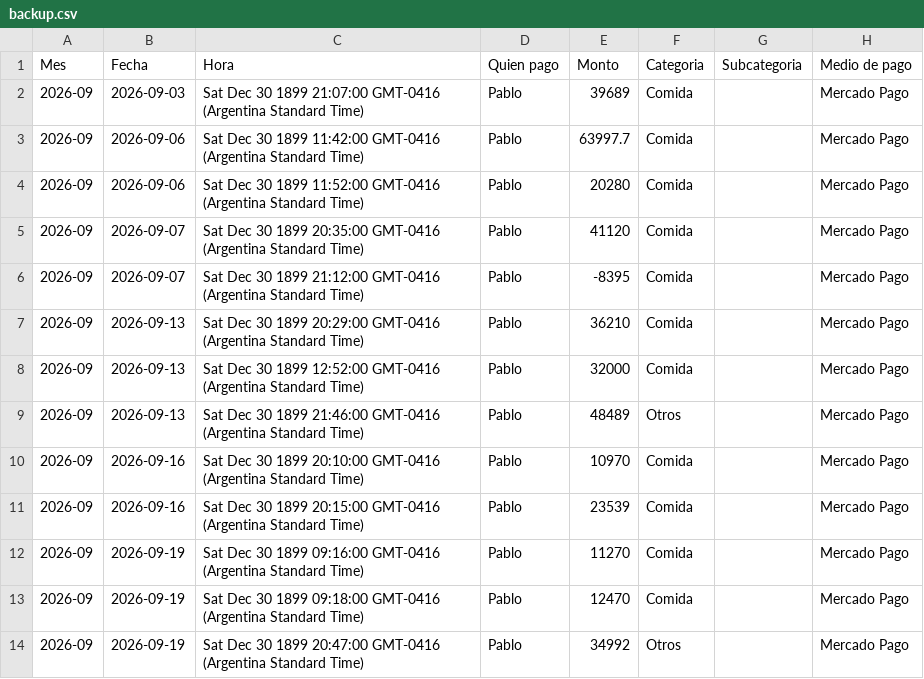
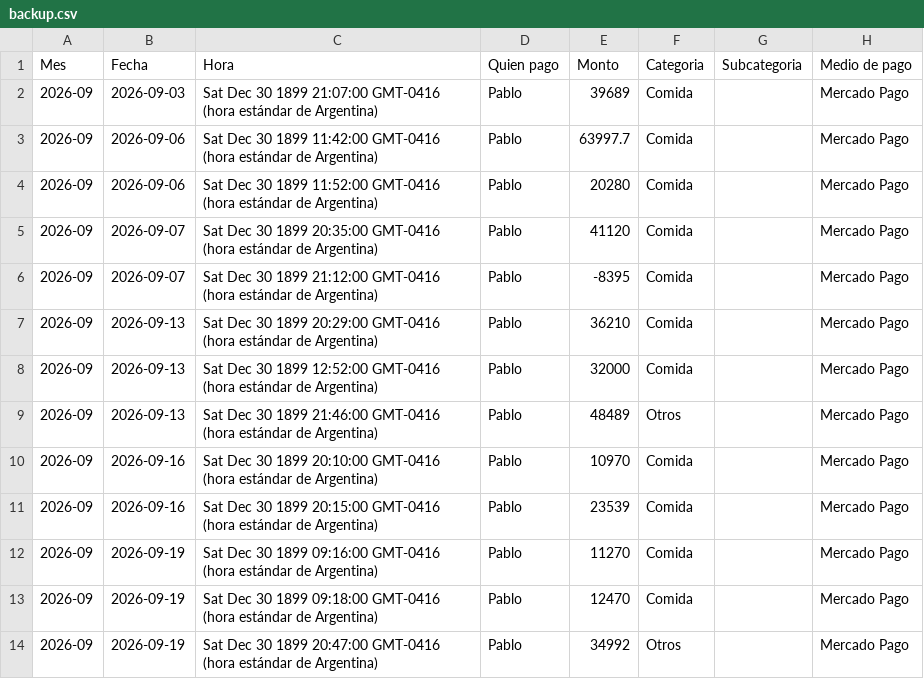
Before and after one commit to jofreflorenciam-art/gastos-flor-pablo, a CSV file: data/backup.csv, drawn as a sheet; only a part is shown; the diff covers the shown part only; the diff names each change by its address in the sheet, - before the commit and + after, or states it on an @@ line.

Commit message:
Backup automático 2026-09-27 12:18

```diff
--- a/data/backup.csv
+++ b/data/backup.csv
-C2 (Hora): …21:07:00 GMT-0416 (Argentina Standard Time)
+C2 (Hora): …21:07:00 GMT-0416 (hora estándar de Argentina)
-C3 (Hora): …11:42:00 GMT-0416 (Argentina Standard Time)
+C3 (Hora): …11:42:00 GMT-0416 (hora estándar de Argentina)
-C4 (Hora): …11:52:00 GMT-0416 (Argentina Standard Time)
+C4 (Hora): …11:52:00 GMT-0416 (hora estándar de Argentina)
-C5 (Hora): …20:35:00 GMT-0416 (Argentina Standard Time)
+C5 (Hora): …20:35:00 GMT-0416 (hora estándar de Argentina)
-C6 (Hora): …21:12:00 GMT-0416 (Argentina Standard Time)
+C6 (Hora): …21:12:00 GMT-0416 (hora estándar de Argentina)
-C7 (Hora): …20:29:00 GMT-0416 (Argentina Standard Time)
+C7 (Hora): …20:29:00 GMT-0416 (hora estándar de Argentina)
-C8 (Hora): …12:52:00 GMT-0416 (Argentina Standard Time)
+C8 (Hora): …12:52:00 GMT-0416 (hora estándar de Argentina)
-C9 (Hora): …21:46:00 GMT-0416 (Argentina Standard Time)
+C9 (Hora): …21:46:00 GMT-0416 (hora estándar de Argentina)
-C10 (Hora): …20:10:00 GMT-0416 (Argentina Standard Time)
+C10 (Hora): …20:10:00 GMT-0416 (hora estándar de Argentina)
-C11 (Hora): …20:15:00 GMT-0416 (Argentina Standard Time)
+C11 (Hora): …20:15:00 GMT-0416 (hora estándar de Argentina)
-C12 (Hora): …09:16:00 GMT-0416 (Argentina Standard Time)
+C12 (Hora): …09:16:00 GMT-0416 (hora estándar de Argentina)
-C13 (Hora): …09:18:00 GMT-0416 (Argentina Standard Time)
+C13 (Hora): …09:18:00 GMT-0416 (hora estándar de Argentina)
-C14 (Hora): …20:47:00 GMT-0416 (Argentina Standard Time)
+C14 (Hora): …20:47:00 GMT-0416 (hora estándar de Argentina)
```
Also changed, not shown: 1 added row and 12 edited cells elsewhere in this file.
